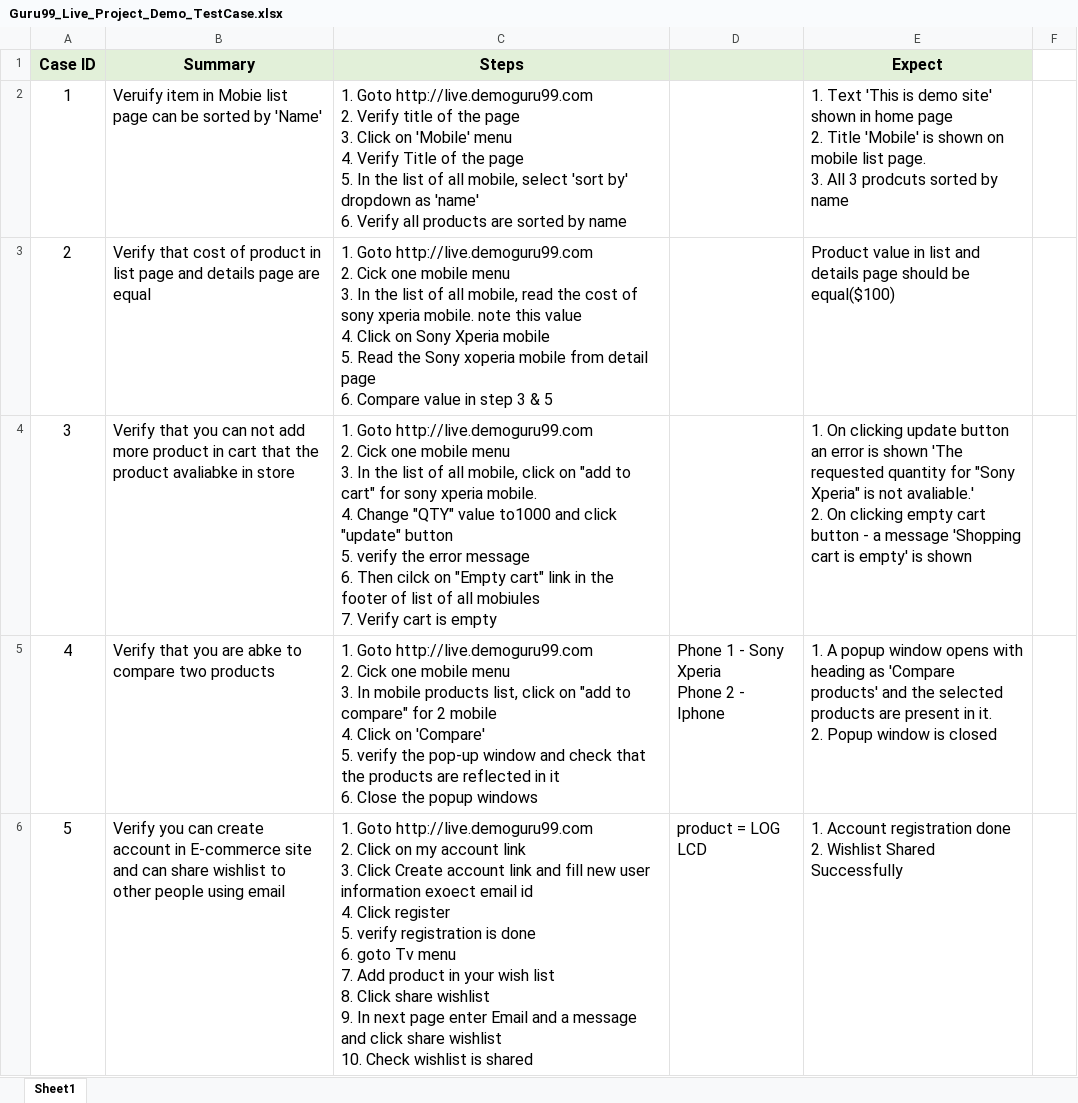
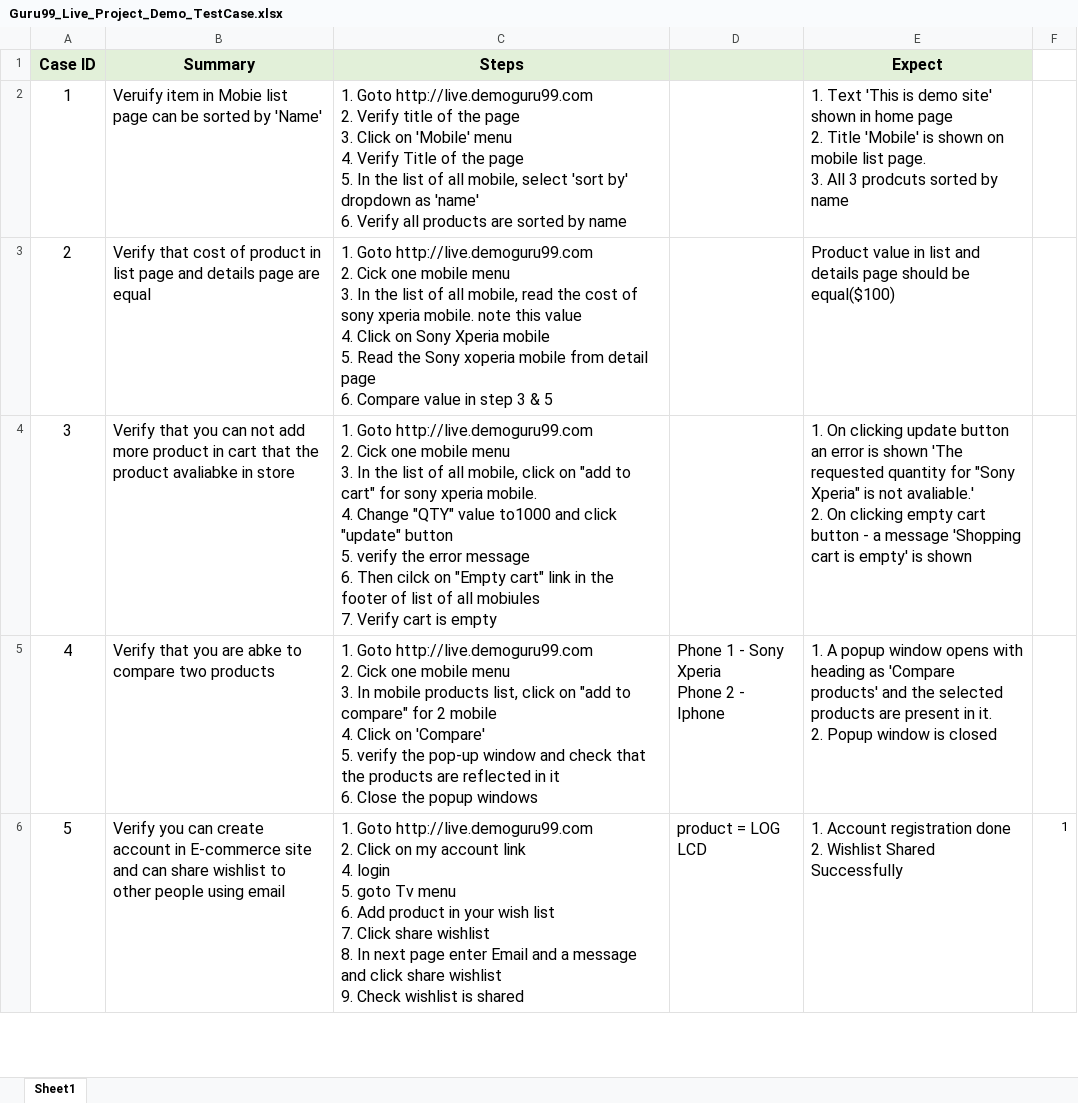
Before and after one commit to guorui9016/Guru99_Ecommerce_Java_Demo, an Excel workbook: Guru99_Live_Project_Demo_TestCase.xlsx, sheet Sheet1, drawn as a sheet; only a part is shown; values as stored, in another font and other column widths than the file's, no borders; ↵ is a line break in a cell; the diff covers the shown part only; the diff names each change by its address in the sheet, - before the commit and + after, or states it on an @@ line.

Commit message:
add tset case 6

```diff
--- a/Guru99_Live_Project_Demo_TestCase.xlsx (sheet Sheet1)
+++ b/Guru99_Live_Project_Demo_TestCase.xlsx (sheet Sheet1)
-C6 (Steps): …account link ↵ 3. Click Create account link and fill new user information exoect email id ↵ 4. Click register ↵ 5. verify registration is done ↵ 6. goto Tv menu ↵ 7. Add product in your wish list ↵ 8. Click share wishlist ↵ 9. In next page enter Email and a message and click share wishlist ↵ 10. Check wishlist…
+C6 (Steps): …account link ↵ 4. login ↵ 5. goto Tv menu ↵ 6. Add product in your wish list ↵ 7. Click share wishlist ↵ 8. In next page enter Email and a message and click share wishlist ↵ 9. Check wishlist…
-F6: (empty)
+F6: 1
```
Also changed, not shown: 2 added rows elsewhere in this sheet, 6 other files.
